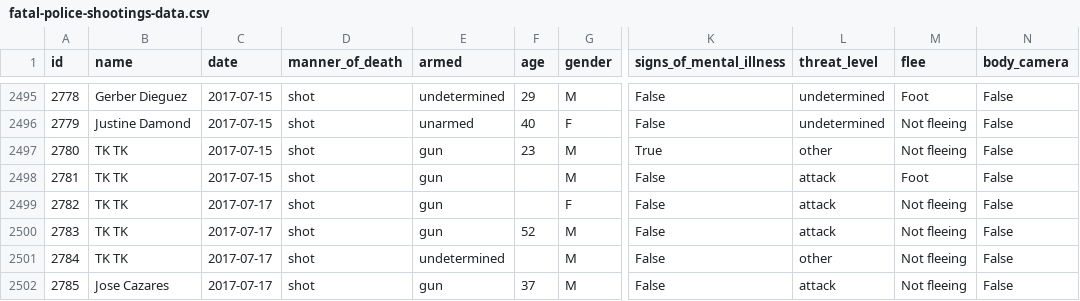
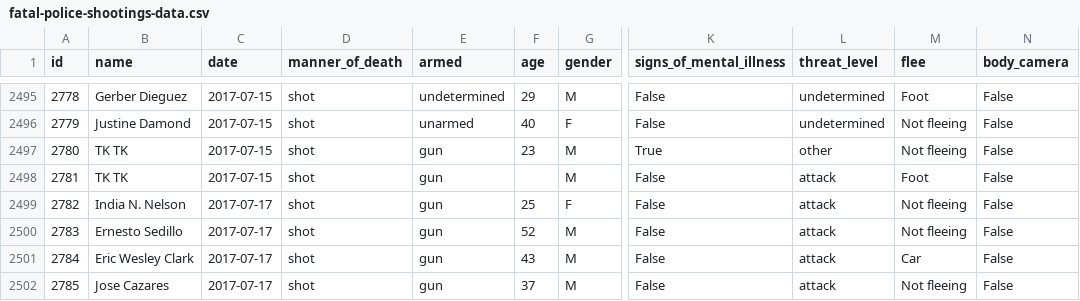
Before and after one commit to washingtonpost/data-police-shootings, a CSV file: fatal-police-shootings-data.csv, drawn as a sheet; only a part is shown, gaps mark what is left out; the diff names each change by its address in the sheet, - before the commit and + after, or states it on an @@ line.

Commit message:
2501 people have been shot and killed by police since Jan. 1, 2015.

```diff
--- a/fatal-police-shootings-data.csv
+++ b/fatal-police-shootings-data.csv
-B2499 (name): TK TK
+B2499 (name): India N. Nelson
-F2499 (age): (empty)
+F2499 (age): 25
-B2500 (name): TK TK
+B2500 (name): Ernesto Sedillo
-B2501 (name): TK TK
+B2501 (name): Eric Wesley Clark
-E2501 (armed): undetermined
+E2501 (armed): gun
-F2501 (age): (empty)
+F2501 (age): 43
-L2501 (threat_level): other
+L2501 (threat_level): attack
-M2501 (flee): Not fleeing
+M2501 (flee): Car
```
